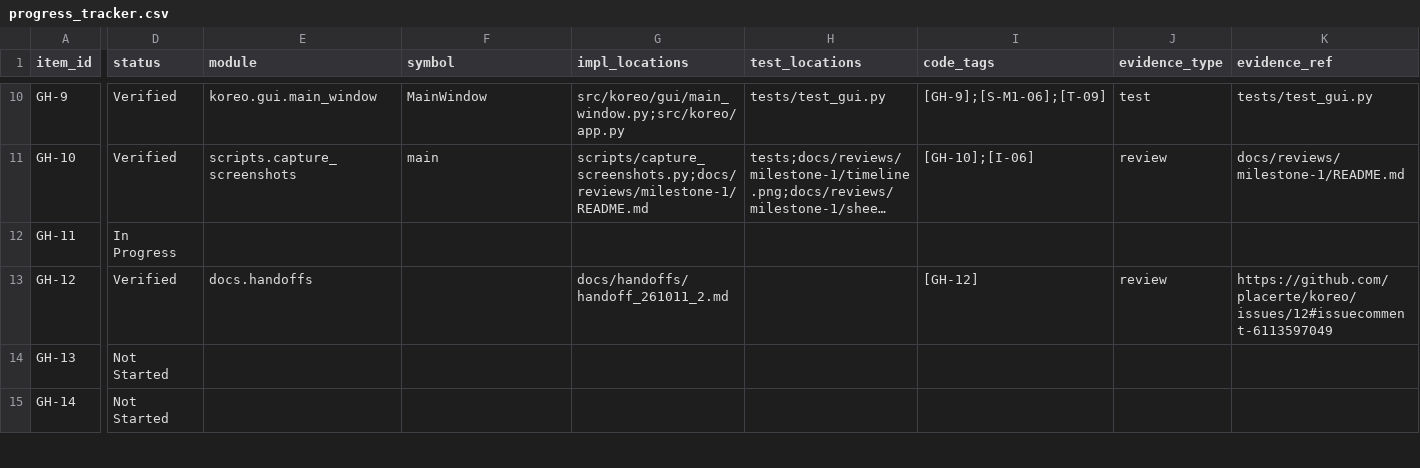
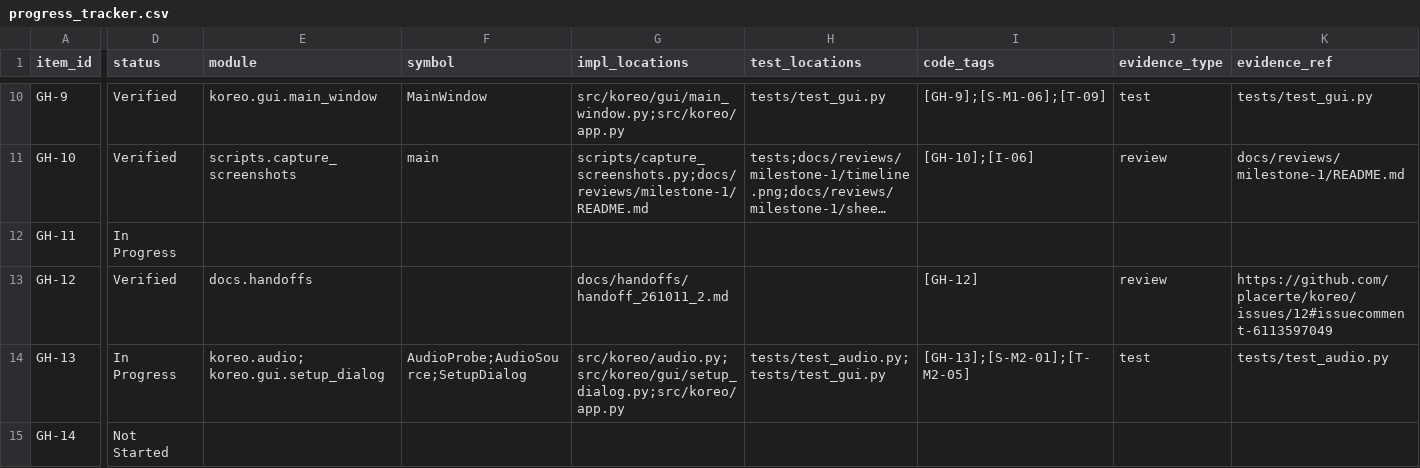
Before and after one commit to placerte/koreo, a CSV file: docs/progress_tracker.csv, drawn as a sheet; only a part is shown, gaps mark what is left out; long unchanged cells end in …; the diff covers the shown part only; the diff names each change by its address in the sheet, - before the commit and + after, or states it on an @@ line.

Commit message:
feat: add guided audio calibration setup

```diff
--- a/docs/progress_tracker.csv
+++ b/docs/progress_tracker.csv
-D14 (status): Not Started
+D14 (status): In Progress
-E14 (module): (empty)
+E14 (module): koreo.audio; koreo.gui.setup_dialog
-F14 (symbol): (empty)
+F14 (symbol): AudioProbe;AudioSource;SetupDialog
-G14 (impl_locations): (empty)
+G14 (impl_locations): src/koreo/audio.py;src/koreo/gui/setup_dialog.py;src/koreo/app.py
-H14 (test_locations): (empty)
+H14 (test_locations): tests/test_audio.py;tests/test_gui.py
-I14 (code_tags): (empty)
+I14 (code_tags): [GH-13];[S-M2-01];[T-M2-05]
-J14 (evidence_type): (empty)
+J14 (evidence_type): test
-K14 (evidence_ref): (empty)
+K14 (evidence_ref): tests/test_audio.py
```
Also changed, not shown: 7 edited cells elsewhere in this file, 7 other files.
